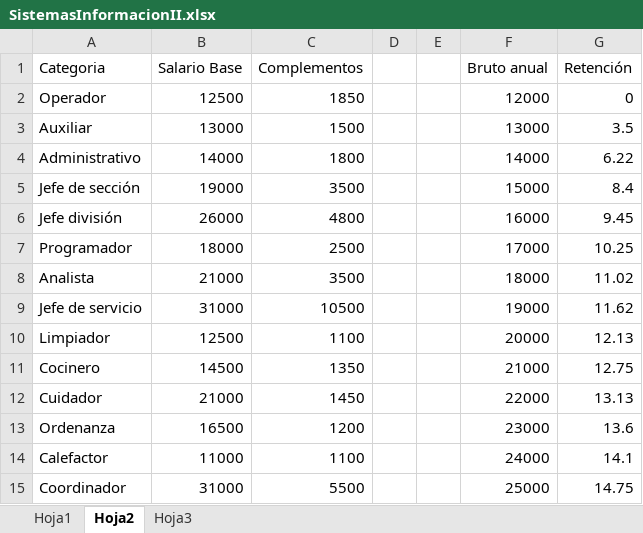
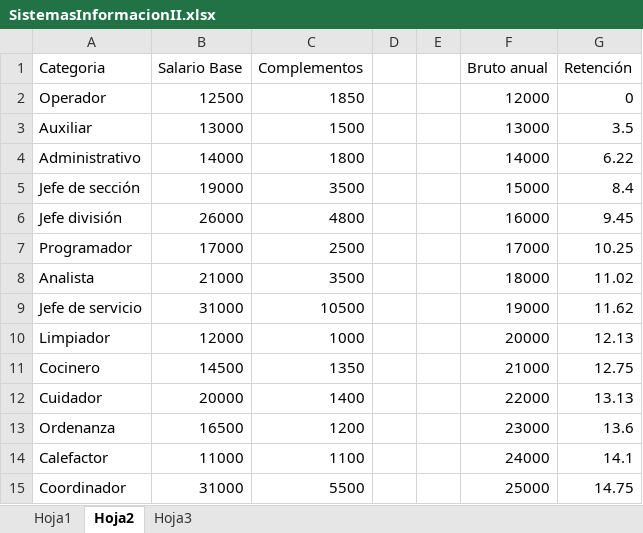
Before and after one commit to lcossp00/SistemasInformacion, an Excel workbook: Nominas/resources/SistemasInformacionII.xlsx, sheet Hoja2, drawn as a sheet; only a part is shown; values as stored, in another font and other column widths than the file's, no borders; the diff names each change by its address in the sheet, - before the commit and + after, or states it on an @@ line.

```diff
--- a/Nominas/resources/SistemasInformacionII.xlsx (sheet Hoja2)
+++ b/Nominas/resources/SistemasInformacionII.xlsx (sheet Hoja2)
-B7 (Salario Base): 18000
+B7 (Salario Base): 17000
-B10 (Salario Base): 12500
+B10 (Salario Base): 12000
-C10 (Complementos): 1100
+C10 (Complementos): 1000
-B12 (Salario Base): 21000
+B12 (Salario Base): 20000
-C12 (Complementos): 1450
+C12 (Complementos): 1400
```
Also changed, not shown: sheet Hoja1, 8 other files.
